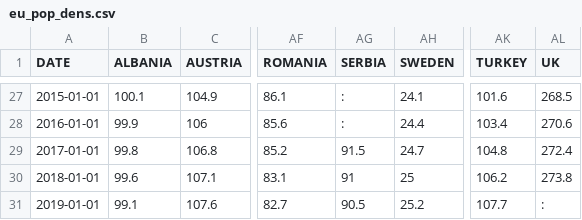
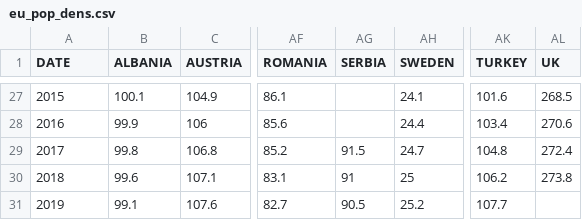
Before and after one commit to smatyas94/adatm, a CSV file: eu_pop_dens.csv, drawn as a sheet; only a part is shown, gaps mark what is left out; the diff covers the shown part only; the diff names each change by its address in the sheet, - before the commit and + after, or states it on an @@ line.

```diff
--- a/eu_pop_dens.csv
+++ b/eu_pop_dens.csv
-A27 (DATE): 2015-01-01
+A27 (DATE): 2015
-AG27:AG28 (SERBIA): :
+AG27:AG28 (SERBIA): (empty)
-A28 (DATE): 2016-01-01
+A28 (DATE): 2016
-A29 (DATE): 2017-01-01
+A29 (DATE): 2017
-A30 (DATE): 2018-01-01
+A30 (DATE): 2018
-A31 (DATE): 2019-01-01
+A31 (DATE): 2019
-AL31 (UK): :
+AL31 (UK): (empty)
```
Also changed, not shown: 109 edited cells elsewhere in this file.
